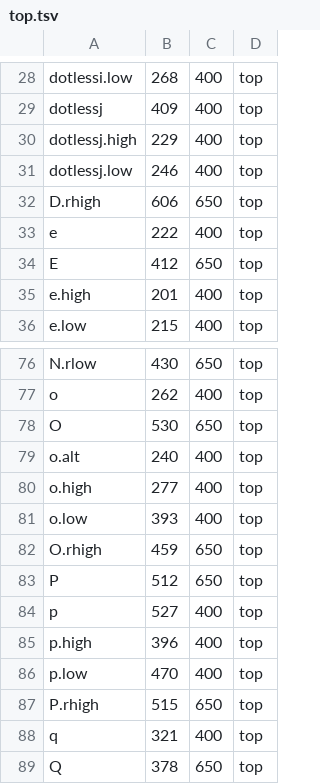
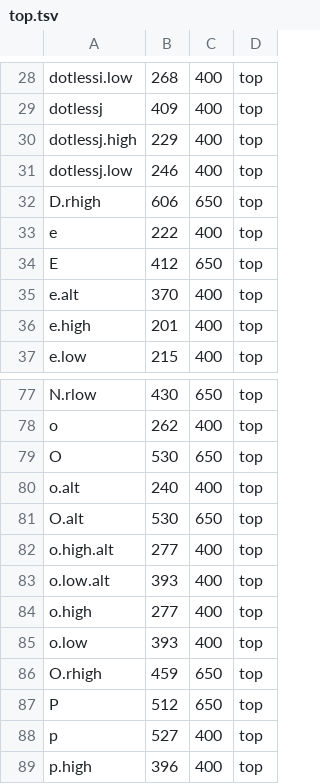
Before and after one commit to ctrlcctrlv/FRBAmericanCursive, a TSV file: build_data/top.tsv, drawn as a sheet; only a part is shown, gaps mark what is left out; the shorter side is filled out with more unchanged rows; the diff names each change by its address in the sheet, - before the commit and + after, or states it on an @@ line.

```diff
--- a/build_data/top.tsv
+++ b/build_data/top.tsv
+row 35: e.alt | 370 | 400 | top
+row 81: O.alt | 530 | 650 | top
+row 82: o.high.alt | 277 | 400 | top
+row 83: o.low.alt | 393 | 400 | top
```
Also changed, not shown: build_data/bottom.tsv, 54 other files.
